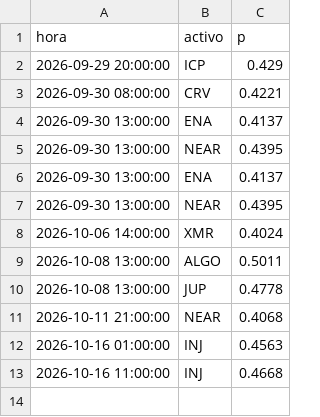
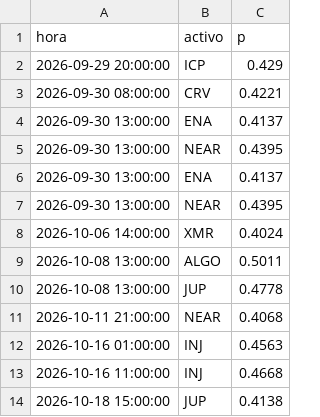
Before and after one commit to AdrianSP2023/crypto-sim, a CSV file: modelo/senales.csv, drawn as a sheet.

Commit message:
modelo 2026-10-18 16:19Z abiertas 0 cierres 0

```diff
--- a/modelo/senales.csv
+++ b/modelo/senales.csv
@@ -13 +13,2 @@ hora,activo,p
 2026-10-16 11:00:00,INJ,0.4668
+2026-10-18 15:00:00,JUP,0.4138
```
Also changed, not shown: 1 other file.
